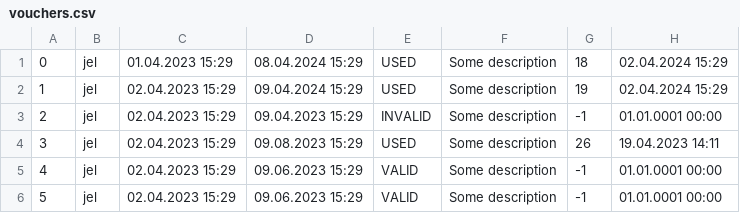
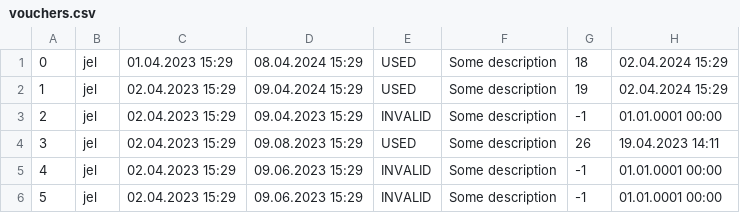
Before and after one commit to KornelijeKiso/DreamTeam, a CSV file: ProjectTourism/ProjectTourism/References/vouchers.csv, drawn as a sheet.

```diff
--- a/ProjectTourism/ProjectTourism/References/vouchers.csv
+++ b/ProjectTourism/ProjectTourism/References/vouchers.csv
@@ -4,3 +4,3 @@
 3|jel|02.04.2023 15:29|09.08.2023 15:29|USED|Some description|26|19.04.2023 14:11
-4|jel|02.04.2023 15:29|09.06.2023 15:29|VALID|Some description|-1|01.01.0001 00:00
-5|jel|02.04.2023 15:29|09.06.2023 15:29|VALID|Some description|-1|01.01.0001 00:00
+4|jel|02.04.2023 15:29|09.06.2023 15:29|INVALID|Some description|-1|01.01.0001 00:00
+5|jel|02.04.2023 15:29|09.06.2023 15:29|INVALID|Some description|-1|01.01.0001 00:00
```
Also changed, not shown: 4 other files.
